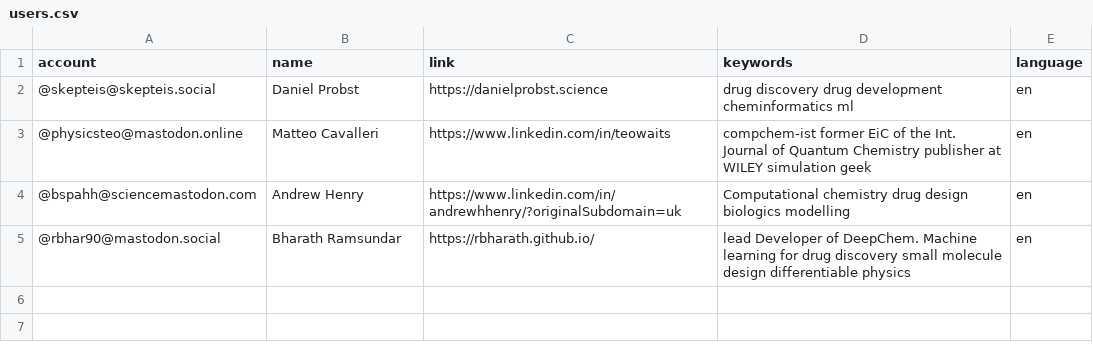
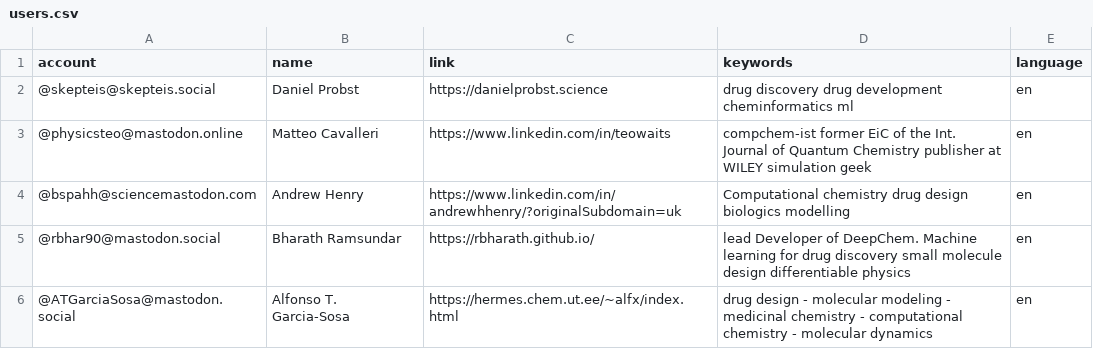
Before and after one commit to daenuprobst/Mastodon-Cheminformaticians, a CSV file: resources/users.csv, drawn as a sheet.

Commit message:
Update users.csv

```diff
--- a/resources/users.csv
+++ b/resources/users.csv
@@ -5 +5,2 @@ account,name,link,keywords,language
 @rbhar90@mastodon.social,Bharath Ramsundar,https://rbharath.github.io/,lead Developer of DeepChem. Machine learning for drug discovery small molecule design differentiable physics,en
+@ATGarciaSosa@mastodon.social,Alfonso T. Garcia-Sosa,https://hermes.chem.ut.ee/~alfx/index.html,drug design - molecular modeling - medicinal chemistry - computational chemistry - molecular dynamics,en
```
